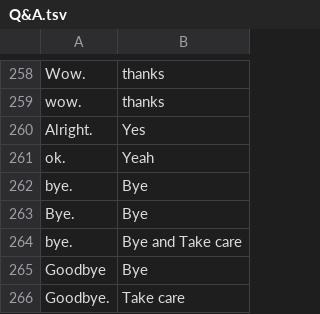
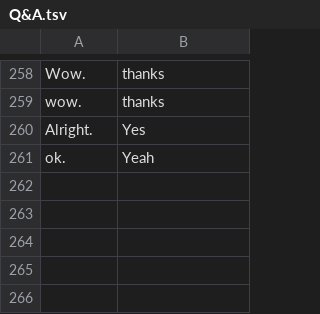
Before and after one commit to EshbanTheLearner/Skylah-Flask, a TSV file: Q&A.tsv, drawn as a sheet; only a part is shown, gaps mark what is left out.

```diff
--- a/Q&A.tsv
+++ b/Q&A.tsv
@@ -261,6 +261 @@ Alright.	Yes
 ok.	Yeah
-bye.	Bye
-Bye.	Bye
-bye.	Bye and Take care
-Goodbye	Bye
-Goodbye.	Take care
```
Also changed, not shown: 8 other files.
